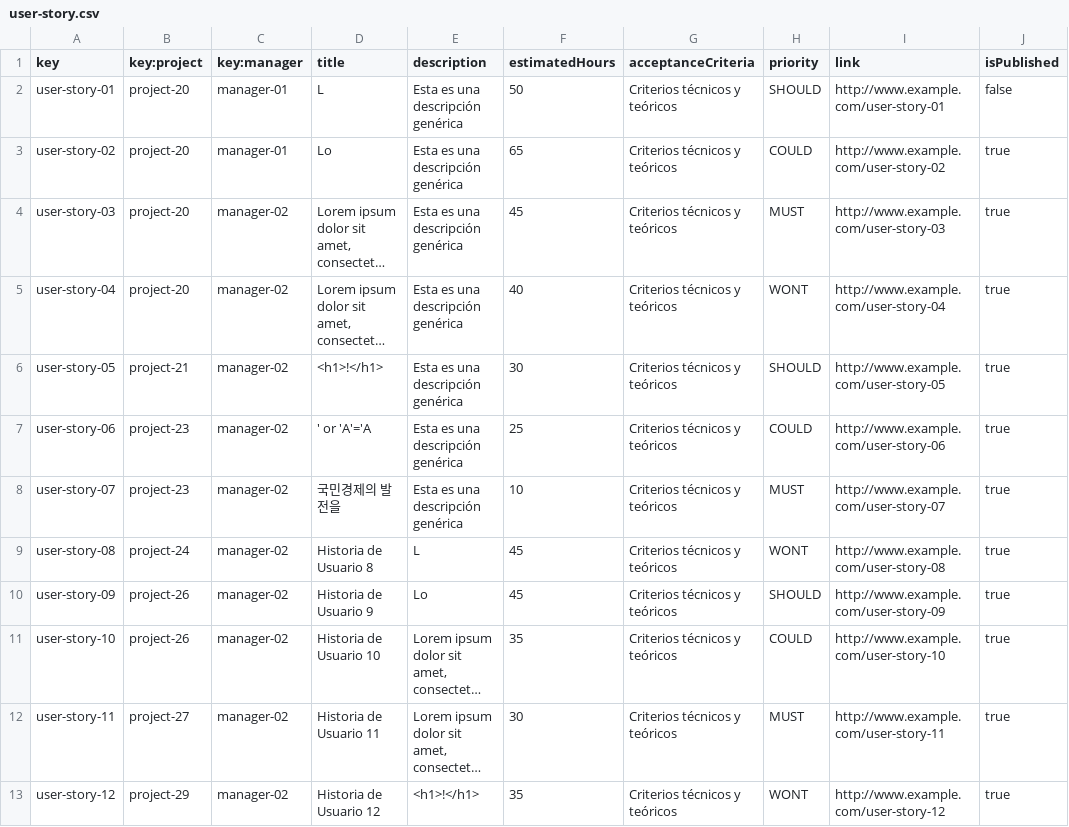
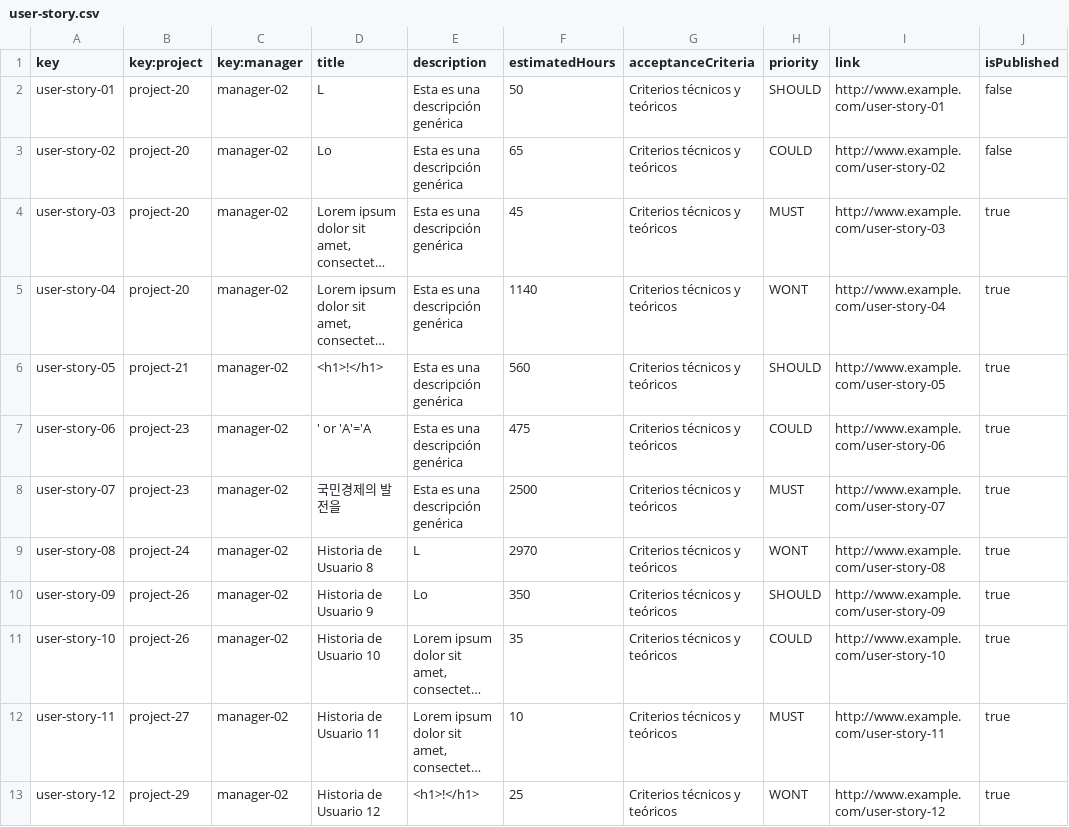
Before and after one commit to jormunrod/Acme-SF-24.1.1, a CSV file: src/main/webapp/WEB-INF/resources/sample-data/user-story.csv, drawn as a sheet; only a part is shown; long unchanged cells end in …; the diff covers the shown part only; the diff names each change by its address in the sheet, - before the commit and + after, or states it on an @@ line.

```diff
--- a/src/main/webapp/WEB-INF/resources/sample-data/user-story.csv
+++ b/src/main/webapp/WEB-INF/resources/sample-data/user-story.csv
-C2:C3 (key:manager): manager-01
+C2:C3 (key:manager): manager-02
-J3 (isPublished): true
+J3 (isPublished): false
-F5 (estimatedHours): 40
+F5 (estimatedHours): 1140
-F6 (estimatedHours): 30
+F6 (estimatedHours): 560
-F7 (estimatedHours): 25
+F7 (estimatedHours): 475
-F8 (estimatedHours): 10
+F8 (estimatedHours): 2500
-F9 (estimatedHours): 45
+F9 (estimatedHours): 2970
-F10 (estimatedHours): 45
+F10 (estimatedHours): 350
-F12 (estimatedHours): 30
+F12 (estimatedHours): 10
-F13 (estimatedHours): 35
+F13 (estimatedHours): 25
```
Also changed, not shown: 51 edited cells elsewhere in this file, src/main/webapp/WEB-INF/resources/sample-data/project.csv, 1 other file.
